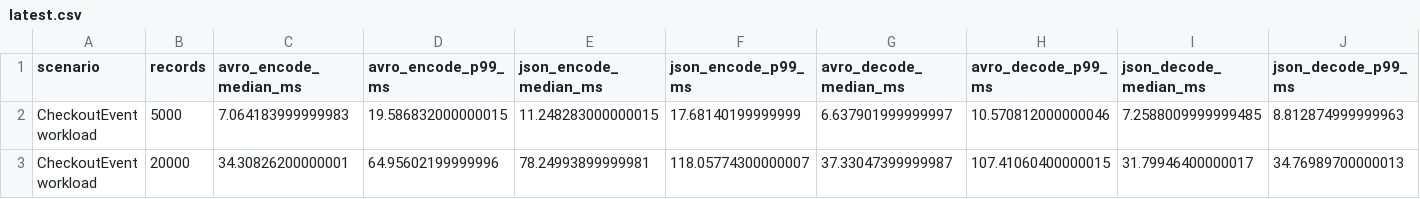
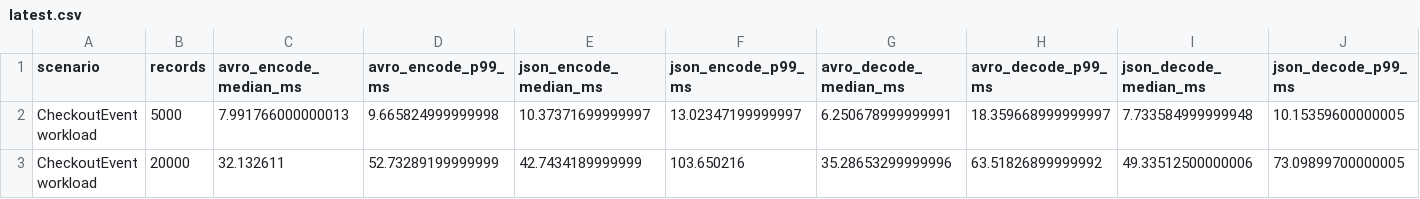
Before and after one commit to khaledxdls/AvroStream-JS, a CSV file: benchmark-results/avro-vs-json/latest/latest.csv, drawn as a sheet; only a part is shown; the diff covers the shown part only; the diff names each change by its address in the sheet, - before the commit and + after, or states it on an @@ line.

```diff
--- a/benchmark-results/avro-vs-json/latest/latest.csv
+++ b/benchmark-results/avro-vs-json/latest/latest.csv
-C2 (avro_encode_median_ms): 7.064183999999983
+C2 (avro_encode_median_ms): 7.991766000000013
-D2 (avro_encode_p99_ms): 19.586832000000015
+D2 (avro_encode_p99_ms): 9.665824999999998
-E2 (json_encode_median_ms): 11.248283000000015
+E2 (json_encode_median_ms): 10.37371699999997
-F2 (json_encode_p99_ms): 17.68140199999999
+F2 (json_encode_p99_ms): 13.02347199999997
-G2 (avro_decode_median_ms): 6.637901999999997
+G2 (avro_decode_median_ms): 6.250678999999991
-H2 (avro_decode_p99_ms): 10.570812000000046
+H2 (avro_decode_p99_ms): 18.359668999999997
-I2 (json_decode_median_ms): 7.2588009999999485
+I2 (json_decode_median_ms): 7.733584999999948
-J2 (json_decode_p99_ms): 8.812874999999963
+J2 (json_decode_p99_ms): 10.15359600000005
-C3 (avro_encode_median_ms): 34.30826200000001
+C3 (avro_encode_median_ms): 32.132611
-D3 (avro_encode_p99_ms): 64.95602199999996
+D3 (avro_encode_p99_ms): 52.73289199999999
-E3 (json_encode_median_ms): 78.24993899999981
+E3 (json_encode_median_ms): 42.7434189999999
-F3 (json_encode_p99_ms): 118.05774300000007
+F3 (json_encode_p99_ms): 103.650216
-G3 (avro_decode_median_ms): 37.33047399999987
+G3 (avro_decode_median_ms): 35.28653299999996
-H3 (avro_decode_p99_ms): 107.41060400000015
+H3 (avro_decode_p99_ms): 63.51826899999992
-I3 (json_decode_median_ms): 31.79946400000017
+I3 (json_decode_median_ms): 49.33512500000006
-J3 (json_decode_p99_ms): 34.76989700000013
+J3 (json_decode_p99_ms): 73.09899700000005
```
Also changed, not shown: 26 edited cells elsewhere in this file, benchmark-results/e2e-web/latest/latest.csv, benchmark-results/e2e-ws/latest/latest.csv, 22 other files.
